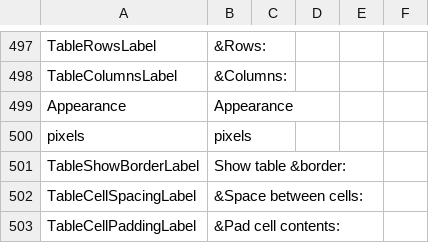
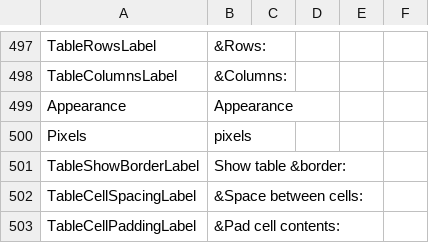
Before and after one commit to OpenLiveWriter/OpenLiveWriter, a CSV file: src/managed/OpenLiveWriter.Localization/Strings.csv, drawn as a sheet; only a part is shown, gaps mark what is left out.

Commit message:
Strings: rebuild with LocUtil

```diff
--- a/src/managed/OpenLiveWriter.Localization/Strings.csv
+++ b/src/managed/OpenLiveWriter.Localization/Strings.csv
@@ -501,3 +501,3 @@ TableColumnsLabel,&Columns:,
 Appearance,Appearance,
-pixels,pixels,
+Pixels,pixels,
 TableShowBorderLabel,Show table &border:,
```
Also changed, not shown: 2 other files.
